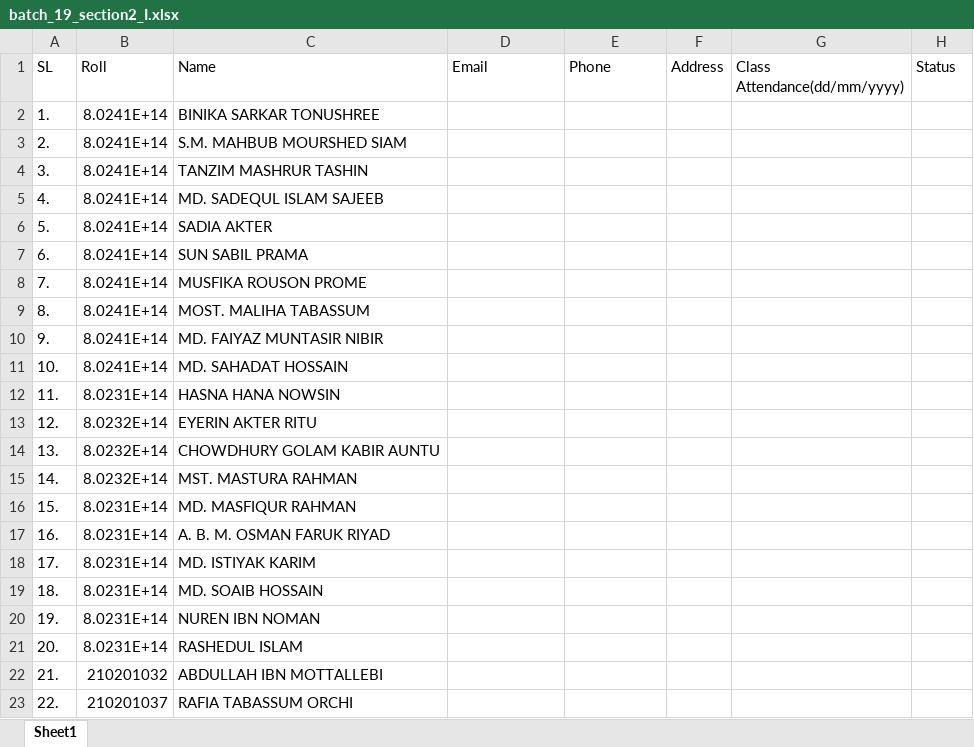
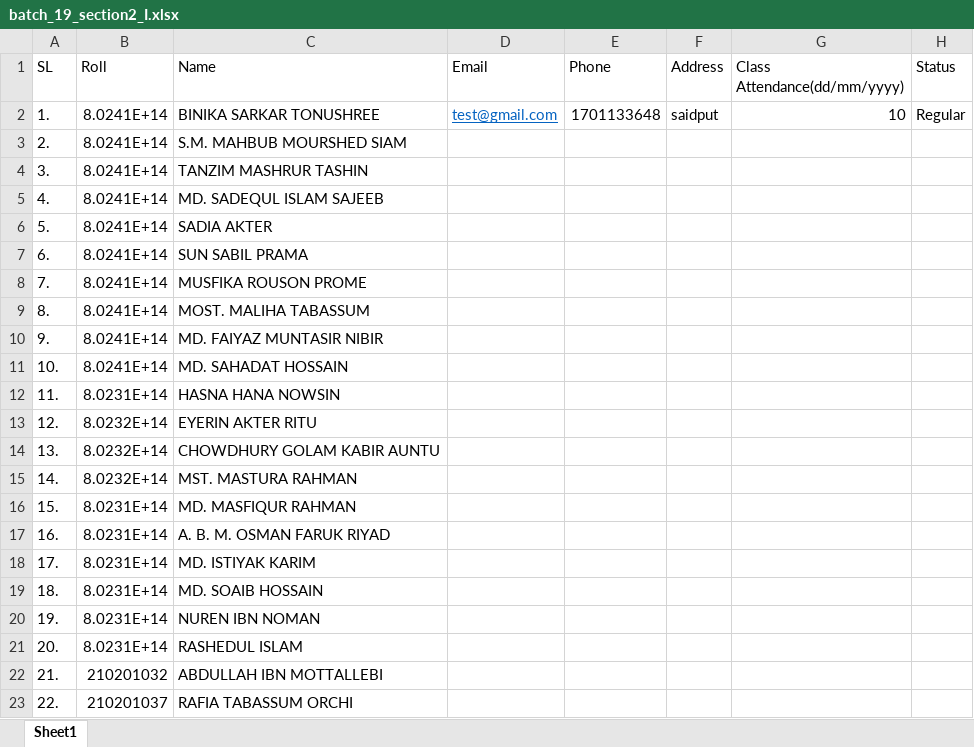
Before and after one commit to raselrahman/raselrahman.github.io, an Excel workbook: baust_info/student_data/batch_19_section2_I.xlsx, sheet Sheet1, drawn as a sheet; values as stored, in another font and other column widths than the file's, no borders; the diff names each change by its address in the sheet, - before the commit and + after, or states it on an @@ line.

Commit message:
Update batch_19_section2_I.xlsx

```diff
--- a/baust_info/student_data/batch_19_section2_I.xlsx (sheet Sheet1)
+++ b/baust_info/student_data/batch_19_section2_I.xlsx (sheet Sheet1)
-D2 (Email): (empty)
+D2 (Email): test@gmail.com
-E2 (Phone): (empty)
+E2 (Phone): 1701133648
-F2 (Address): (empty)
+F2 (Address): saidput
-G2 (Class Attendance(dd/mm/yyyy)): (empty)
+G2 (Class Attendance(dd/mm/yyyy)): 10
-H2 (Status): (empty)
+H2 (Status): Regular
```
